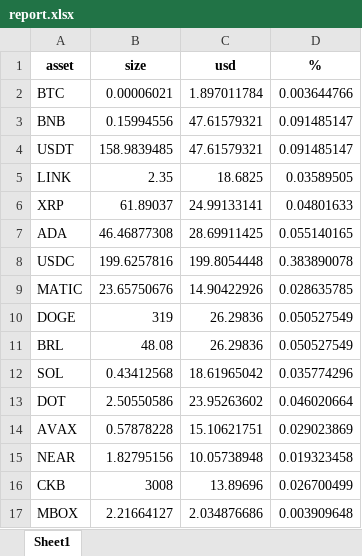
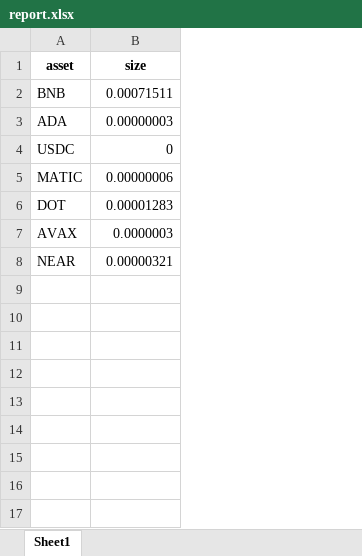
Before and after one commit to arturmois/binance-client, an Excel workbook: report.xlsx, sheet Sheet1, drawn as a sheet; values as stored, in another font and other column widths than the file's, no borders; removed rows and columns are numbered as before the commit, all else as after; the diff names each change by its address in the sheet, - before the commit and + after, or states it on an @@ line.

```diff
--- a/report.xlsx (sheet Sheet1)
+++ b/report.xlsx (sheet Sheet1)
-column C (usd), row 3: 47.61579321; rows 7-9: 28.69911425 | 199.8054448 | 14.90422926; rows 13-15: 23.95263602 | 15.10621751 | 10.05738948
-column D (%), row 3: 0.091485147; rows 7-9: 0.055140165 | 0.383890078 | 0.028635785; rows 13-15: 0.046020664 | 0.029023869 | 0.019323458
-row 2: BTC | 0.00006021 | 1.897011784 | 0.003644766
-B2 (size): 0.15994556
+B2 (size): 0.00071511
-row 4: USDT | 158.9839485 | 47.61579321 | 0.091485147
-row 5: LINK | 2.35 | 18.6825 | 0.03589505
-row 6: XRP | 61.89037 | 24.99133141 | 0.04801633
-B3 (size): 46.46877308
+B3 (size): 0.00000003
-B4 (size): 199.6257816
+B4 (size): 0
-B5 (size): 23.65750676
+B5 (size): 0.00000006
-row 10: DOGE | 319 | 26.29836 | 0.050527549
-row 11: BRL | 48.08 | 26.29836 | 0.050527549
-row 12: SOL | 0.43412568 | 18.61965042 | 0.035774296
-B6 (size): 2.50550586
+B6 (size): 0.00001283
-B7 (size): 0.57878228
+B7 (size): 0.0000003
-B8 (size): 1.82795156
+B8 (size): 0.00000321
-row 16: CKB | 3008 | 13.89696 | 0.026700499
-row 17: MBOX | 2.21664127 | 2.034876686 | 0.003909648
```
Also changed, not shown: staking.xlsx, 3 other files.
